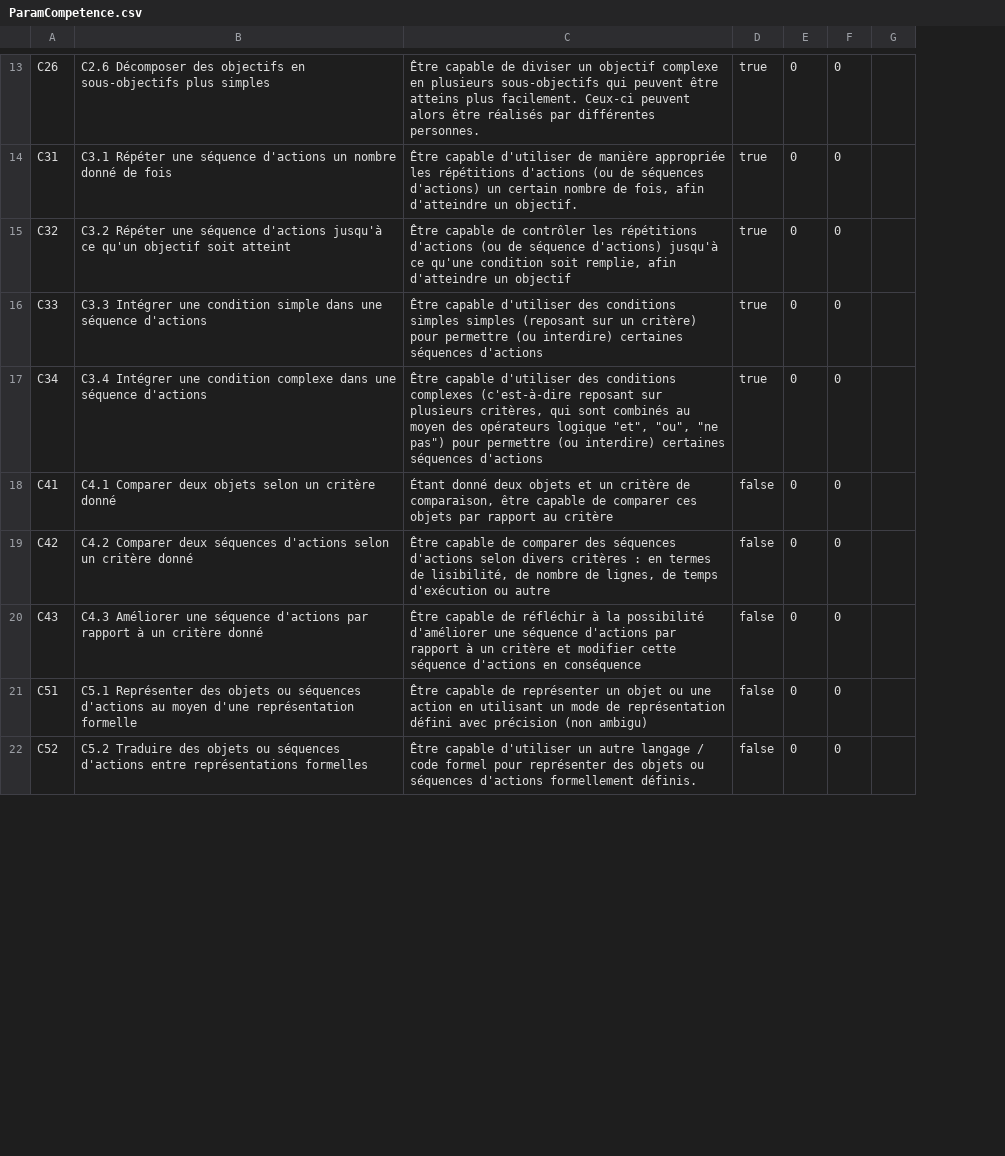
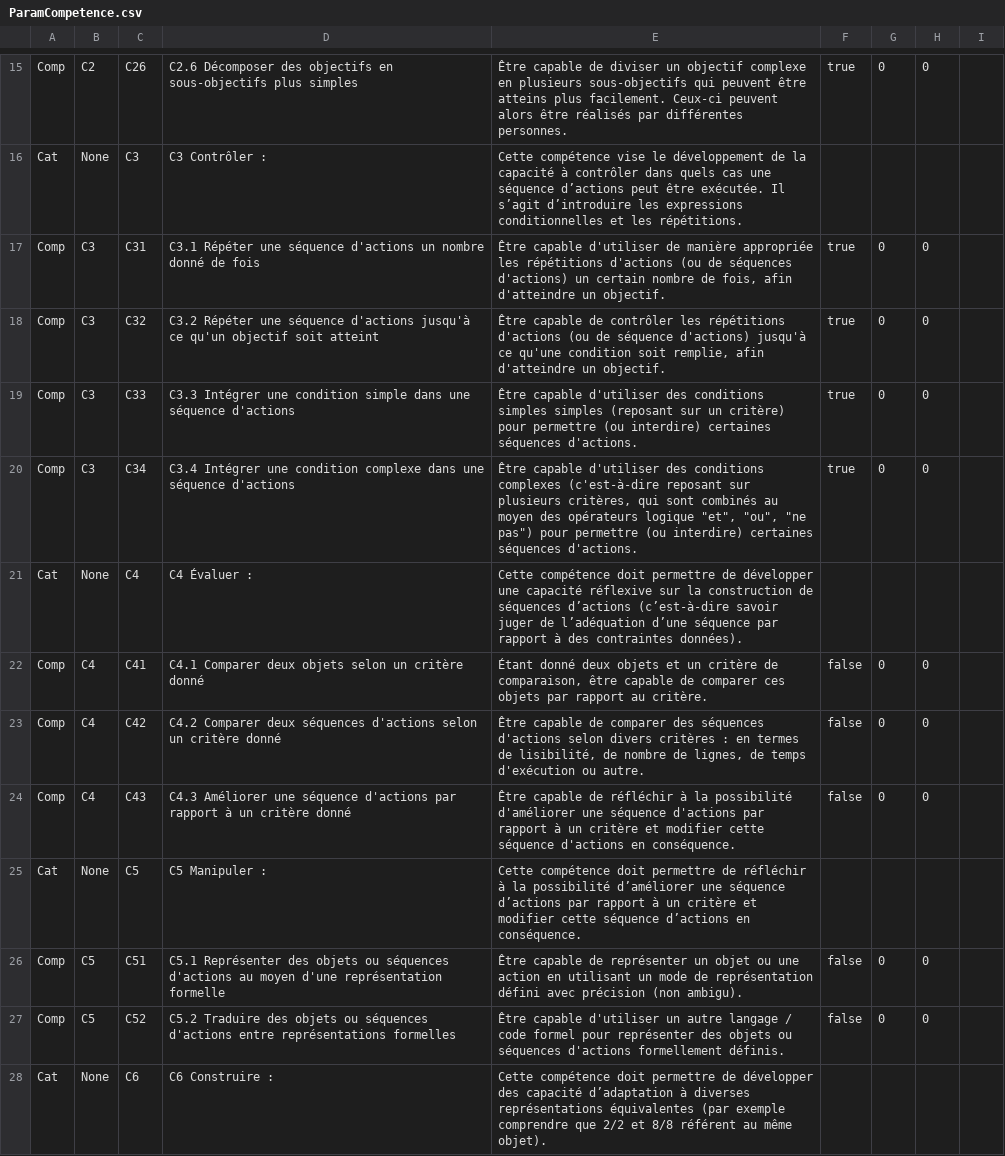
Before and after one commit to Mocahteam/SPY, a CSV file: Assets/StreamingAssets/ParamPrefab/ParamCompetence.csv, drawn as a sheet; only a part is shown, gaps mark what is left out; addresses are those after the commit; the diff covers the shown part only; the diff names each change by its address in the sheet, - before the commit and + after, or states it on an @@ line.

Commit message:
Menu selection competence dynamique

```diff
--- a/Assets/StreamingAssets/ParamPrefab/ParamCompetence.csv
+++ b/Assets/StreamingAssets/ParamPrefab/ParamCompetence.csv
+column A, row 15: Comp; rows 17-20: all Comp; rows 22-24: all Comp; rows 26-27: Comp | Comp
+column B, row 15: C2; rows 17-20: all C3; rows 22-24: all C4; rows 26-27: C5 | C5
+row 16: Cat | None | C3 | C3 Contrôler : | Cette compétence vise le développement de la capacité à contrôler dans quels cas une séquence d’actions peut être exécutée. Il s’agit d’introduire les expressions conditionnelles et les répétitions.
-E18: …d'atteindre un objectif
+E18: …d'atteindre un objectif.
-E19: …certaines séquences d'actions
+E19: …certaines séquences d'actions.
-E20: …certaines séquences d'actions
+E20: …certaines séquences d'actions.
+row 21: Cat | None | C4 | C4 Évaluer : | Cette compétence doit permettre de développer une capacité réflexive sur la construction de séquences d’actions (c’est-à-dire savoir juger de l’adéquation d’une séquence par rapport à des contraintes données).
-E22: …rapport au critère
+E22: …rapport au critère.
-E23: …d'exécution ou autre
+E23: …d'exécution ou autre.
-E24: …d'actions en conséquence
+E24: …d'actions en conséquence.
+row 25: Cat | None | C5 | C5 Manipuler : | Cette compétence doit permettre de réfléchir à la possibilité d’améliorer une séquence d’actions par rapport à un critère et modifier cette séquence d’actions en conséquence.
-E26: …précision (non ambigu)
+E26: …précision (non ambigu).
+row 28: Cat | None | C6 | C6 Construire : | Cette compétence doit permettre de développer des capacité d’adaptation à diverses représentations équivalentes (par exemple comprendre que 2/2 et 8/8 référent au même objet).
```
Also changed, not shown: 2 added rows and 10 edited cells elsewhere in this file, 17 other files.
